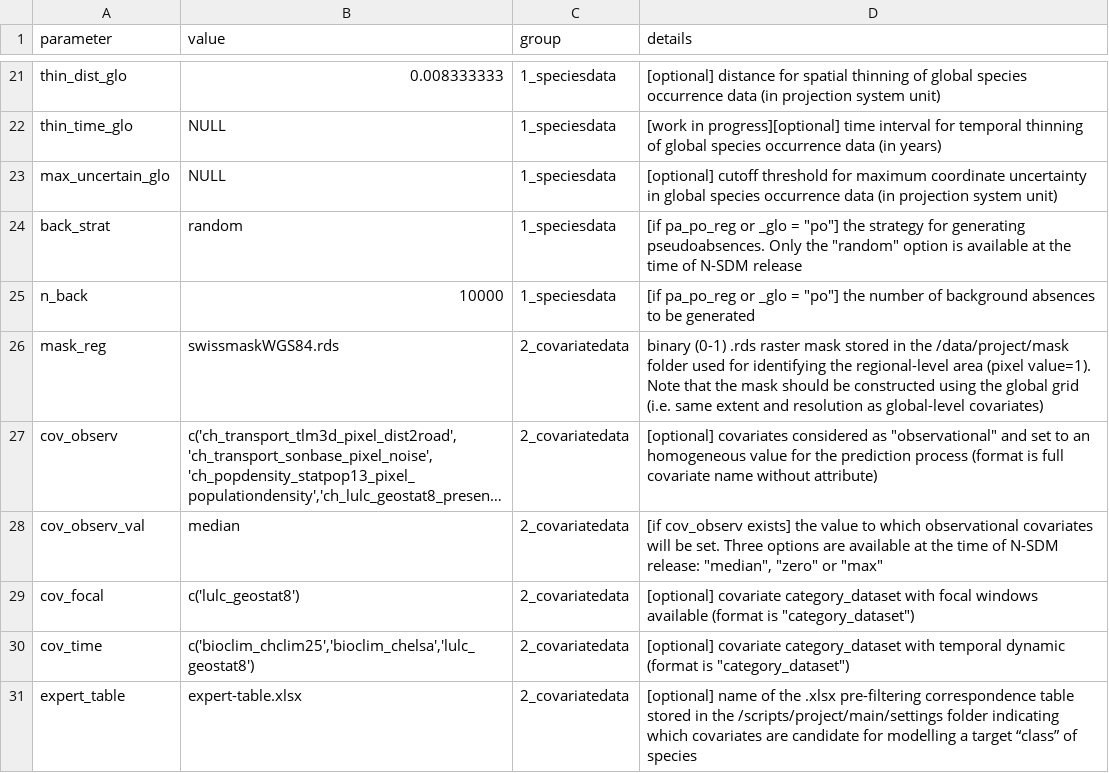
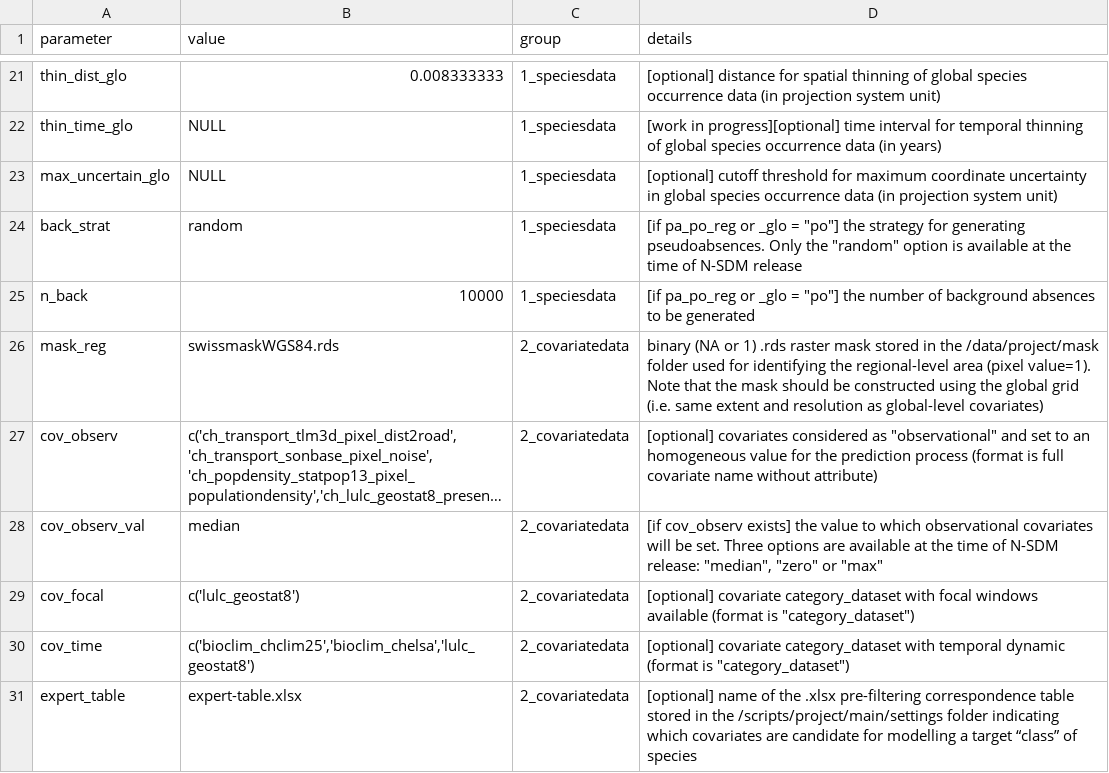
Before and after one commit to antadde/N-SDM, a CSV file: scripts/nsdm-project/main/settings/settings.csv, drawn as a sheet; only a part is shown, gaps mark what is left out; long unchanged cells end in …; the diff names each change by its address in the sheet, - before the commit and + after, or states it on an @@ line.

Commit message:
Update settings.csv

```diff
--- a/scripts/nsdm-project/main/settings/settings.csv
+++ b/scripts/nsdm-project/main/settings/settings.csv
-D26 (details): binary (0-1) .rds raster…
+D26 (details): binary (NA or 1) .rds raster…
```
